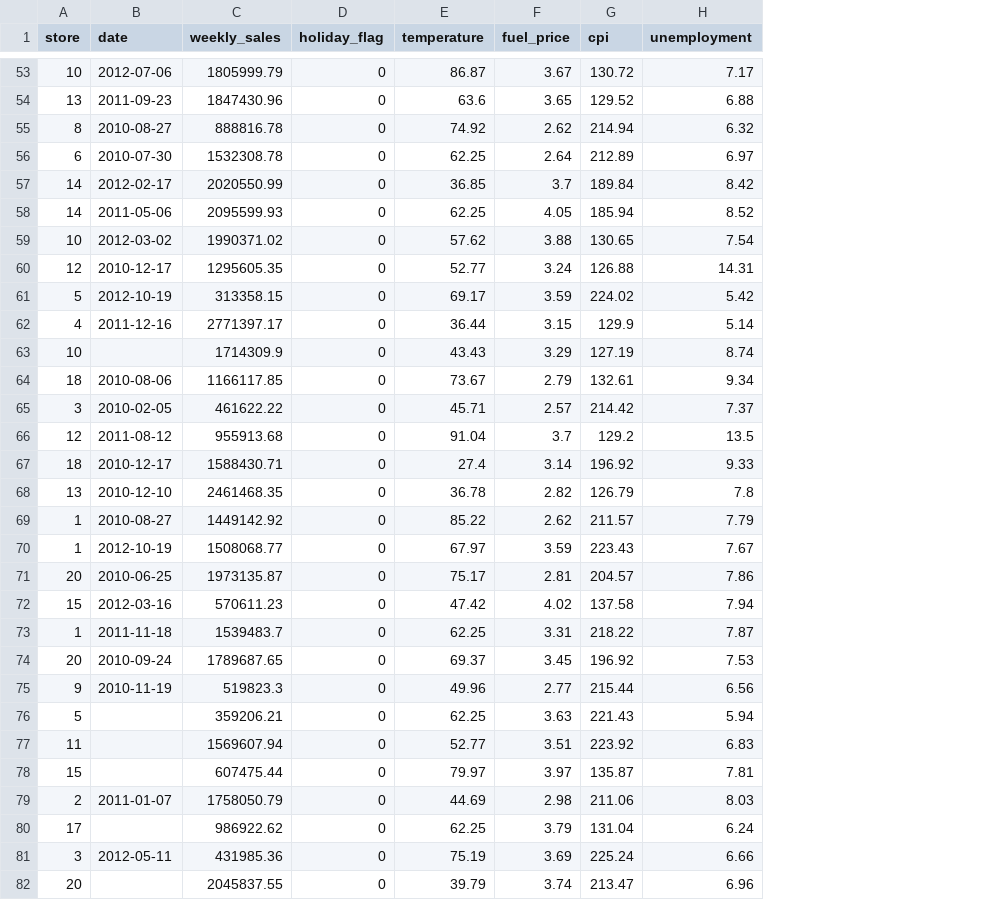
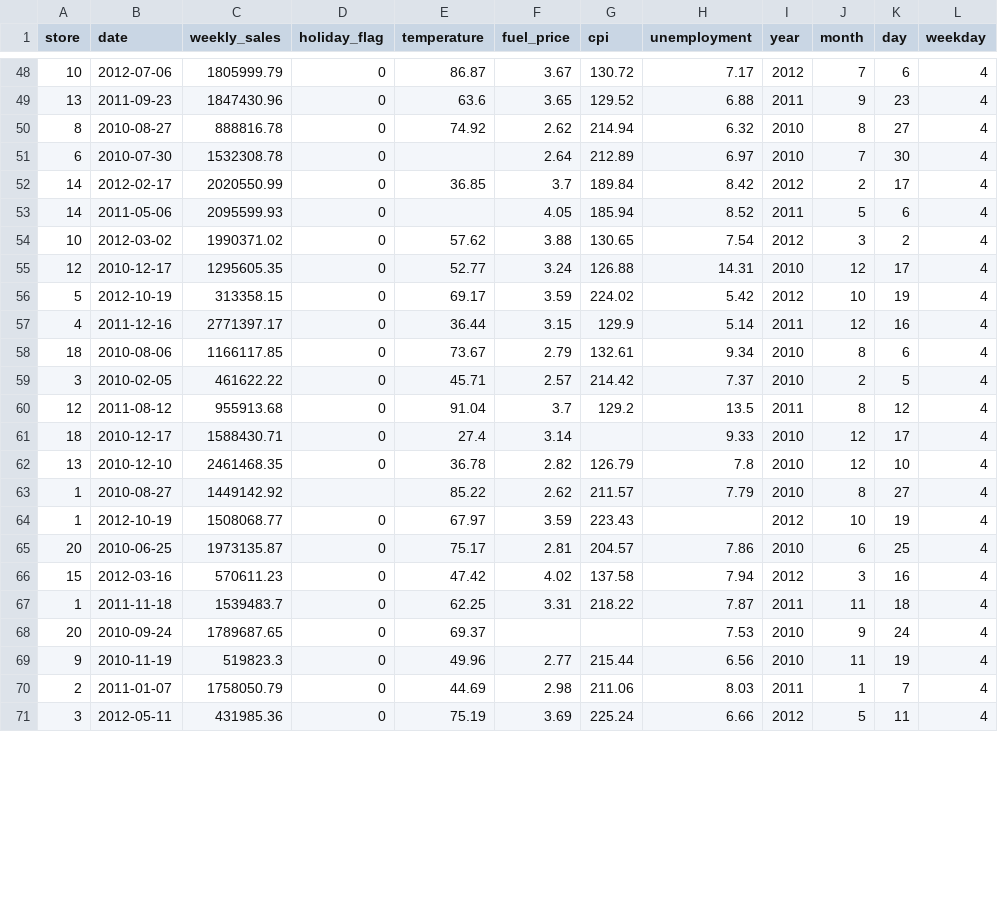
Before and after one commit to helene-mourez/WALMART_SALES, a CSV file: df.csv, drawn as a sheet; only a part is shown, gaps mark what is left out; removed rows and columns are numbered as before the commit, all else as after; the diff covers the shown part only; the diff names each change by its address in the sheet, - before the commit and + after, or states it on an @@ line.

```diff
--- a/df.csv
+++ b/df.csv
+column I (year), rows 48-71: 2012 | 2011 | 2010 | 2010 | 2012 | 2011 | 2012 | 2010 | 2012 | 2011 | 2010 | 2010 | 2011 | 2010 | 2010 | 2010 | 2012 | 2010 | 2012 | 2011 | 2010 | 2010 | 2011 | 2012
+column J (month), rows 48-71: 7 | 9 | 8 | 7 | 2 | 5 | 3 | 12 | 10 | 12 | 8 | 2 | 8 | 12 | 12 | 8 | 10 | 6 | 3 | 11 | 9 | 11 | 1 | 5
+column K (day), rows 48-71: 6 | 23 | 27 | 30 | 17 | 6 | 2 | 17 | 19 | 16 | 6 | 5 | 12 | 17 | 10 | 27 | 19 | 25 | 16 | 18 | 24 | 19 | 7 | 11
+column L (weekday), rows 48-71: all 4
-E51 (temperature): 62.25
+E51 (temperature): (empty)
-E53 (temperature): 62.25
+E53 (temperature): (empty)
-row 63: 10 |  | 1714309.9 | 0 | 43.43 | 3.29 | 127.19 | 8.74
-G61 (cpi): 196.92
+G61 (cpi): (empty)
-D63 (holiday_flag): 0
+D63 (holiday_flag): (empty)
-H64 (unemployment): 7.67
+H64 (unemployment): (empty)
-F68 (fuel_price): 3.45
+F68 (fuel_price): (empty)
-G68 (cpi): 196.92
+G68 (cpi): (empty)
-row 76: 5 |  | 359206.21 | 0 | 62.25 | 3.63 | 221.43 | 5.94
-row 77: 11 |  | 1569607.94 | 0 | 52.77 | 3.51 | 223.92 | 6.83
-row 78: 15 |  | 607475.44 | 0 | 79.97 | 3.97 | 135.87 | 7.81
-row 80: 17 |  | 986922.62 | 0 | 62.25 | 3.79 | 131.04 | 6.24
-row 82: 20 |  | 2045837.55 | 0 | 39.79 | 3.74 | 213.47 | 6.96
```
Also changed, not shown: 12 removed rows and 44 edited cells elsewhere in this file, 5 other files.
